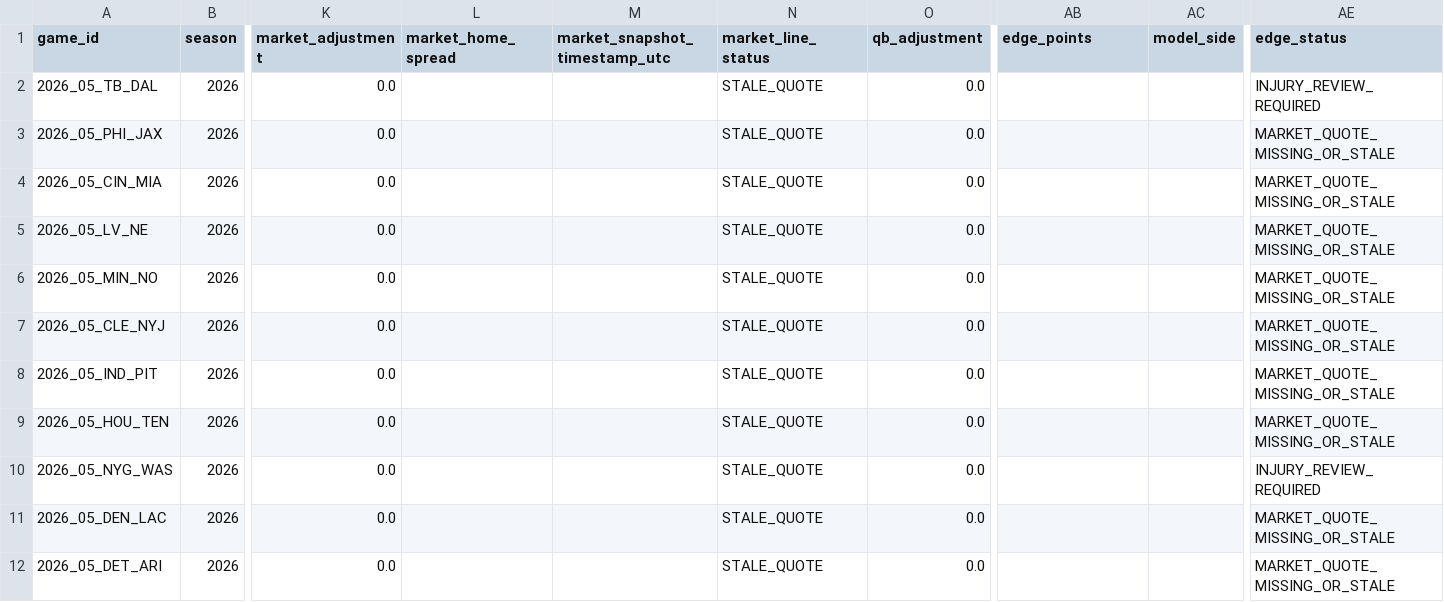
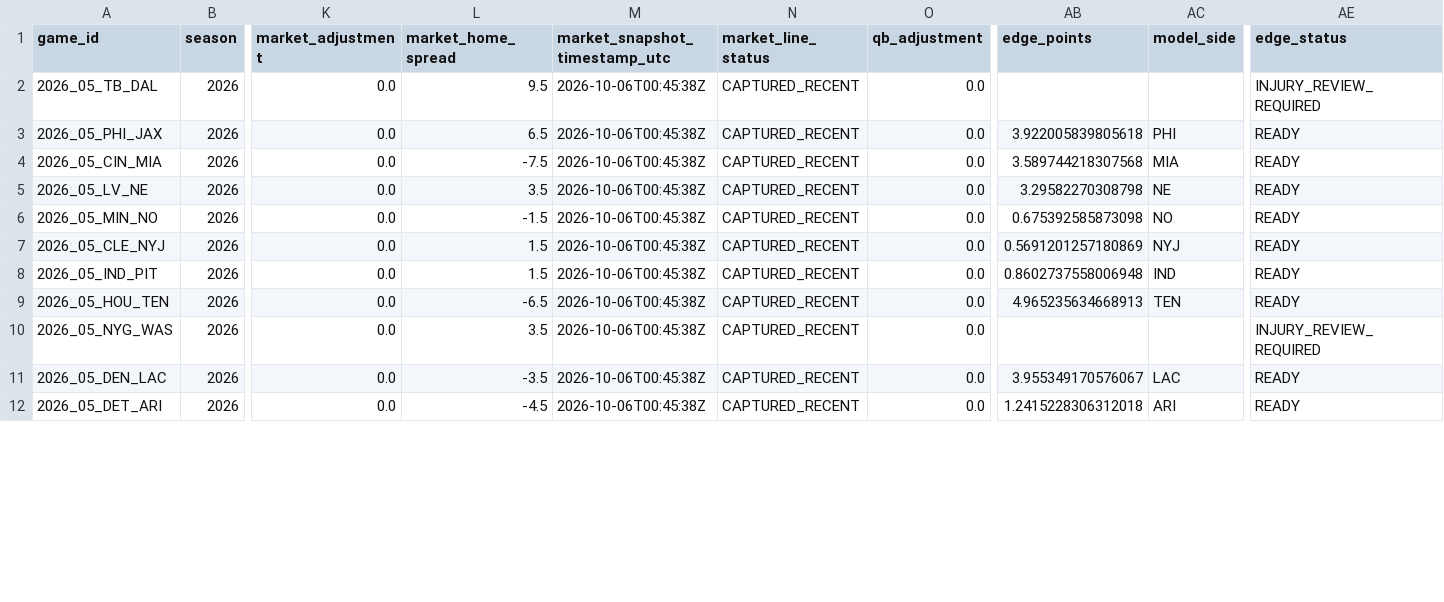
Before and after one commit to zgriesser-hue/-core-v2-nfl, a CSV file: week_v3_board.csv, drawn as a sheet; only a part is shown, gaps mark what is left out; the diff covers the shown part only; the diff names each change by its address in the sheet, - before the commit and + after, or states it on an @@ line.

```diff
--- a/week_v3_board.csv
+++ b/week_v3_board.csv
-L2 (market_home_spread): (empty)
+L2 (market_home_spread): 9.5
-M2:M12 (market_snapshot_timestamp_utc): (empty)
+M2:M12 (market_snapshot_timestamp_utc): 2026-10-06T00:45:38Z
-N2:N12 (market_line_status): STALE_QUOTE
+N2:N12 (market_line_status): CAPTURED_RECENT
-L3 (market_home_spread): (empty)
+L3 (market_home_spread): 6.5
-AB3 (edge_points): (empty)
+AB3 (edge_points): 3.922005839805618
-AC3 (model_side): (empty)
+AC3 (model_side): PHI
-AE3:AE9 (edge_status): MARKET_QUOTE_MISSING_OR_STALE
+AE3:AE9 (edge_status): READY
-L4 (market_home_spread): (empty)
+L4 (market_home_spread): -7.5
-AB4 (edge_points): (empty)
+AB4 (edge_points): 3.589744218307568
-AC4 (model_side): (empty)
+AC4 (model_side): MIA
-L5 (market_home_spread): (empty)
+L5 (market_home_spread): 3.5
-AB5 (edge_points): (empty)
+AB5 (edge_points): 3.29582270308798
-AC5 (model_side): (empty)
+AC5 (model_side): NE
-L6 (market_home_spread): (empty)
+L6 (market_home_spread): -1.5
-AB6 (edge_points): (empty)
+AB6 (edge_points): 0.675392585873098
-AC6 (model_side): (empty)
+AC6 (model_side): NO
-L7:L8 (market_home_spread): (empty)
+L7:L8 (market_home_spread): 1.5
-AB7 (edge_points): (empty)
+AB7 (edge_points): 0.5691201257180869
-AC7 (model_side): (empty)
+AC7 (model_side): NYJ
-AB8 (edge_points): (empty)
+AB8 (edge_points): 0.8602737558006948
-AC8 (model_side): (empty)
+AC8 (model_side): IND
-L9 (market_home_spread): (empty)
+L9 (market_home_spread): -6.5
-AB9 (edge_points): (empty)
+AB9 (edge_points): 4.965235634668913
-AC9 (model_side): (empty)
+AC9 (model_side): TEN
-L10 (market_home_spread): (empty)
+L10 (market_home_spread): 3.5
-L11 (market_home_spread): (empty)
+L11 (market_home_spread): -3.5
-AB11 (edge_points): (empty)
+AB11 (edge_points): 3.955349170576067
-AC11 (model_side): (empty)
+AC11 (model_side): LAC
-AE11:AE12 (edge_status): MARKET_QUOTE_MISSING_OR_STALE
+AE11:AE12 (edge_status): READY
-L12 (market_home_spread): (empty)
+L12 (market_home_spread): -4.5
-AB12 (edge_points): (empty)
+AB12 (edge_points): 1.2415228306312018
-AC12 (model_side): (empty)
+AC12 (model_side): ARI
```
Also changed, not shown: 24 edited cells elsewhere in this file, data/tracking/v3_projection_releases.csv.
